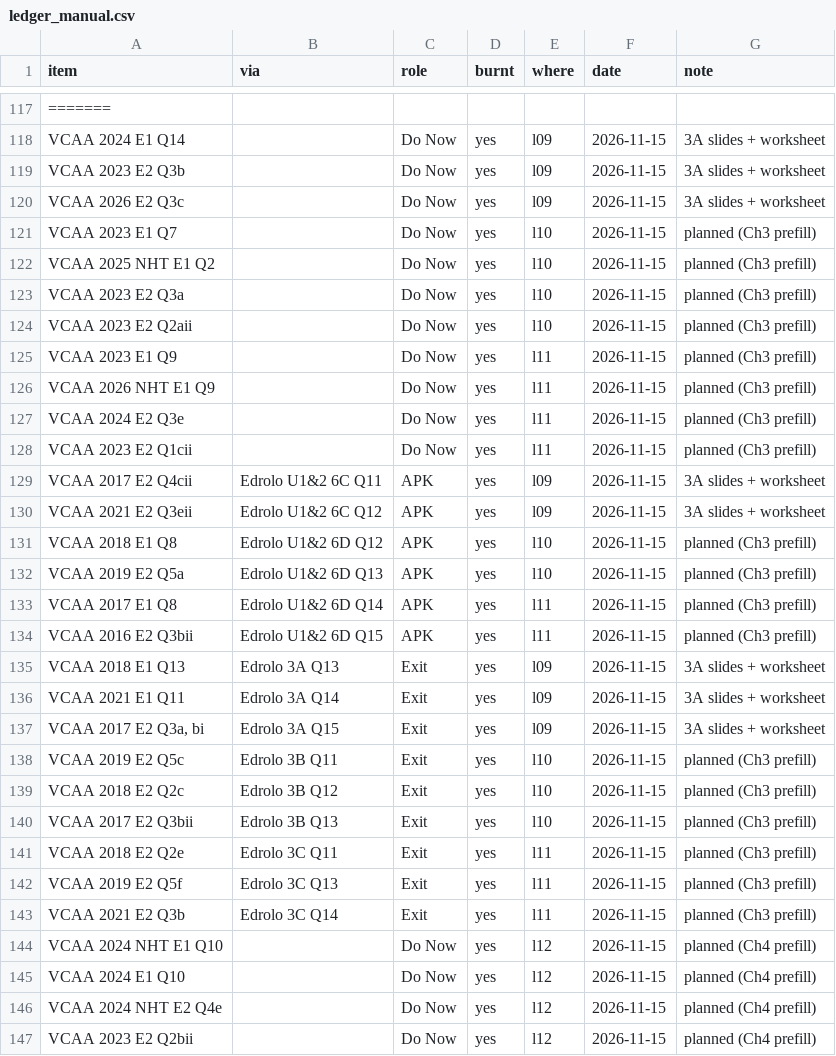
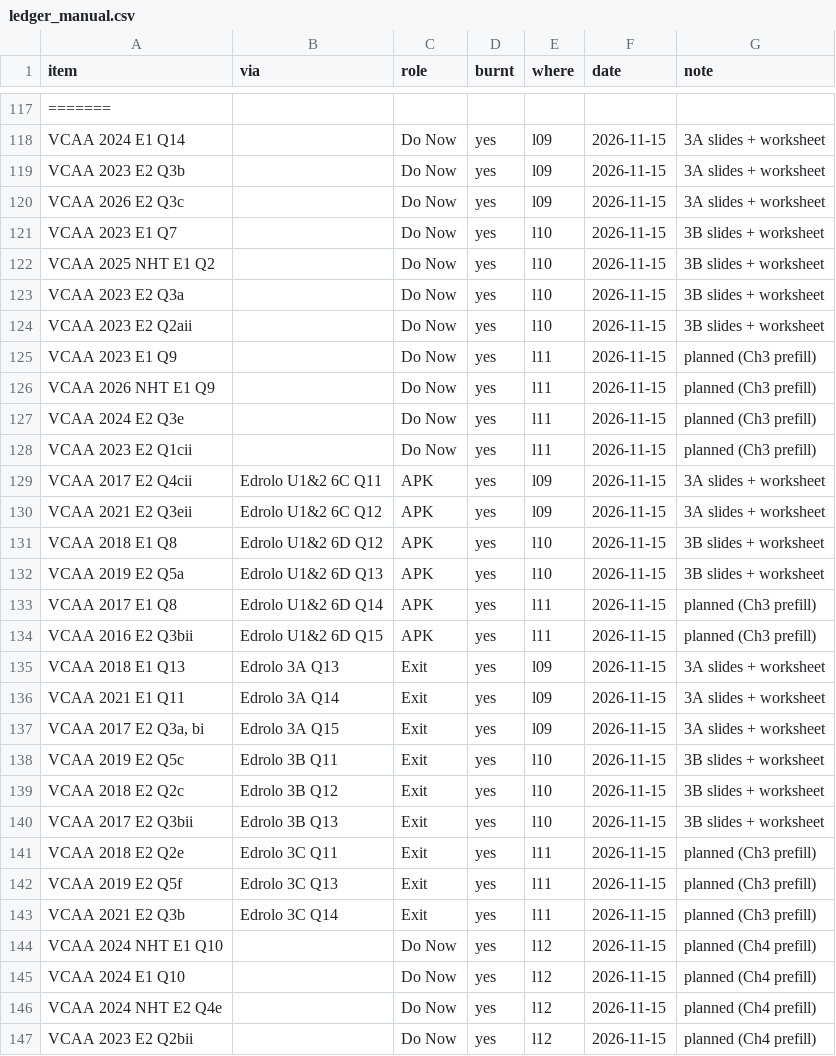
Before and after one commit to roccatalano/12MAG, a CSV file: tools/ledger_manual.csv, drawn as a sheet; only a part is shown, gaps mark what is left out.

```diff
--- a/tools/ledger_manual.csv
+++ b/tools/ledger_manual.csv
@@ -120,6 +120,6 @@ VCAA 2023 E2 Q3b,,Do Now,yes,l09,2026-11-15,3A slides + worksheet
 VCAA 2026 E2 Q3c,,Do Now,yes,l09,2026-11-15,3A slides + worksheet
-VCAA 2023 E1 Q7,,Do Now,yes,l10,2026-11-15,planned (Ch3 prefill)
-VCAA 2025 NHT E1 Q2,,Do Now,yes,l10,2026-11-15,planned (Ch3 prefill)
-VCAA 2023 E2 Q3a,,Do Now,yes,l10,2026-11-15,planned (Ch3 prefill)
-VCAA 2023 E2 Q2aii,,Do Now,yes,l10,2026-11-15,planned (Ch3 prefill)
+VCAA 2023 E1 Q7,,Do Now,yes,l10,2026-11-15,3B slides + worksheet
+VCAA 2025 NHT E1 Q2,,Do Now,yes,l10,2026-11-15,3B slides + worksheet
+VCAA 2023 E2 Q3a,,Do Now,yes,l10,2026-11-15,3B slides + worksheet
+VCAA 2023 E2 Q2aii,,Do Now,yes,l10,2026-11-15,3B slides + worksheet
 VCAA 2023 E1 Q9,,Do Now,yes,l11,2026-11-15,planned (Ch3 prefill)
@@ -130,4 +130,4 @@ VCAA 2017 E2 Q4cii,Edrolo U1&2 6C Q11,APK,yes,l09,2026-11-15,3A slides + workshe
 VCAA 2021 E2 Q3eii,Edrolo U1&2 6C Q12,APK,yes,l09,2026-11-15,3A slides + worksheet
-VCAA 2018 E1 Q8,Edrolo U1&2 6D Q12,APK,yes,l10,2026-11-15,planned (Ch3 prefill)
-VCAA 2019 E2 Q5a,Edrolo U1&2 6D Q13,APK,yes,l10,2026-11-15,planned (Ch3 prefill)
+VCAA 2018 E1 Q8,Edrolo U1&2 6D Q12,APK,yes,l10,2026-11-15,3B slides + worksheet
+VCAA 2019 E2 Q5a,Edrolo U1&2 6D Q13,APK,yes,l10,2026-11-15,3B slides + worksheet
 VCAA 2017 E1 Q8,Edrolo U1&2 6D Q14,APK,yes,l11,2026-11-15,planned (Ch3 prefill)
@@ -137,5 +137,5 @@ VCAA 2021 E1 Q11,Edrolo 3A Q14,Exit,yes,l09,2026-11-15,3A slides + worksheet
 "VCAA 2017 E2 Q3a, bi",Edrolo 3A Q15,Exit,yes,l09,2026-11-15,3A slides + worksheet
-VCAA 2019 E2 Q5c,Edrolo 3B Q11,Exit,yes,l10,2026-11-15,planned (Ch3 prefill)
-VCAA 2018 E2 Q2c,Edrolo 3B Q12,Exit,yes,l10,2026-11-15,planned (Ch3 prefill)
-VCAA 2017 E2 Q3bii,Edrolo 3B Q13,Exit,yes,l10,2026-11-15,planned (Ch3 prefill)
+VCAA 2019 E2 Q5c,Edrolo 3B Q11,Exit,yes,l10,2026-11-15,3B slides + worksheet
+VCAA 2018 E2 Q2c,Edrolo 3B Q12,Exit,yes,l10,2026-11-15,3B slides + worksheet
+VCAA 2017 E2 Q3bii,Edrolo 3B Q13,Exit,yes,l10,2026-11-15,3B slides + worksheet
 VCAA 2018 E2 Q2e,Edrolo 3C Q11,Exit,yes,l11,2026-11-15,planned (Ch3 prefill)
```
Also changed, not shown: tools/ledger.csv, 14 other files.
